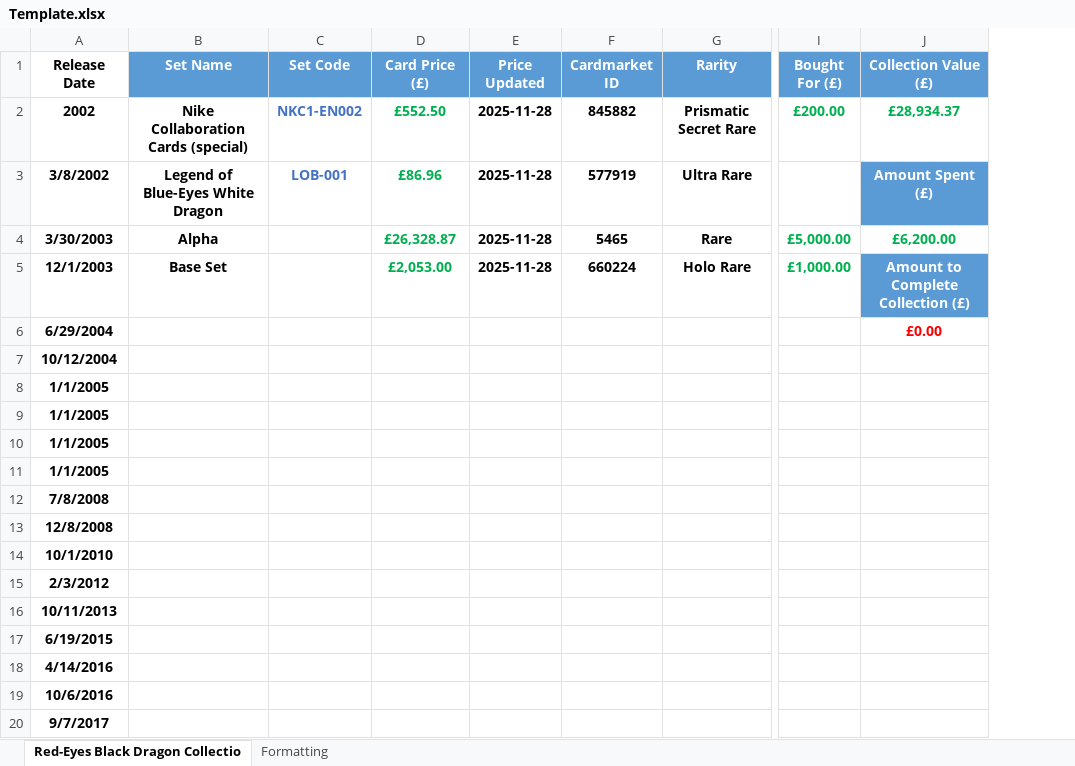
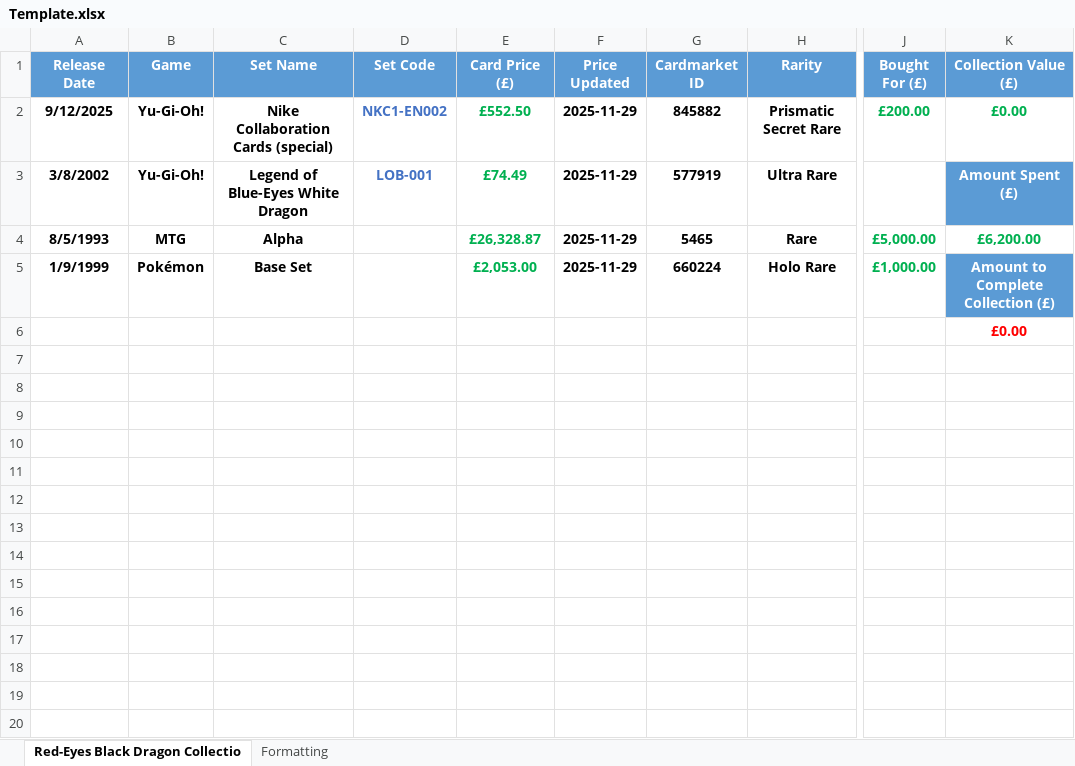
Before and after one commit to ProfessorShroom/Cardmarket-Price-Updater, an Excel workbook: Template.xlsx, sheet Red-Eyes Black Dragon Collectio, drawn as a sheet; only a part is shown, gaps mark what is left out; values as stored, in another font and other column widths than the file's, no borders; conditional formats not drawn; removed rows and columns are numbered as before the commit, all else as after; rows hold the shown columns only; the diff covers the shown part only; the diff names each change by its address in the sheet, - before the commit and + after, or states it on an @@ line.

```diff
--- a/Template.xlsx (sheet Red-Eyes Black Dragon Collectio)
+++ b/Template.xlsx (sheet Red-Eyes Black Dragon Collectio)
+column B (Game), rows 2-5: Yu-Gi-Oh! | Yu-Gi-Oh! | MTG | Pokémon
@@ A1 fill: none → #5B9BD5, text colour: black → #FFFFFF @@
-A2 (Release Date): 2002
+A2 (Release Date): 9/12/2025
-F2:F5 (Price Updated): 2025-11-28
+F2:F5 (Price Updated): 2025-11-29
-K2 (Collection Value (£)): £28,934.37
+K2 (Collection Value (£)): £0.00
-E3 (Card Price (£)): £86.96
+E3 (Card Price (£)): £74.49
-A4 (Release Date): 3/30/2003
+A4 (Release Date): 8/5/1993
-A5 (Release Date): 12/1/2003
+A5 (Release Date): 1/9/1999
-A6 (Release Date): 6/29/2004
+A6 (Release Date): (empty)
-row 7: 10/12/2004
-row 8: 1/1/2005
-row 9: 1/1/2005
-row 10: 1/1/2005
-row 11: 1/1/2005
-row 12: 7/8/2008
-row 13: 12/8/2008
-row 14: 10/1/2010
-row 15: 2/3/2012
-row 16: 10/11/2013
-row 17: 6/19/2015
-row 18: 4/14/2016
-row 19: 10/6/2016
-row 20: 9/7/2017
```
Also changed, not shown: 39 removed rows elsewhere in this sheet, sheet Formatting, formulas that keep their value, 4 other files.
